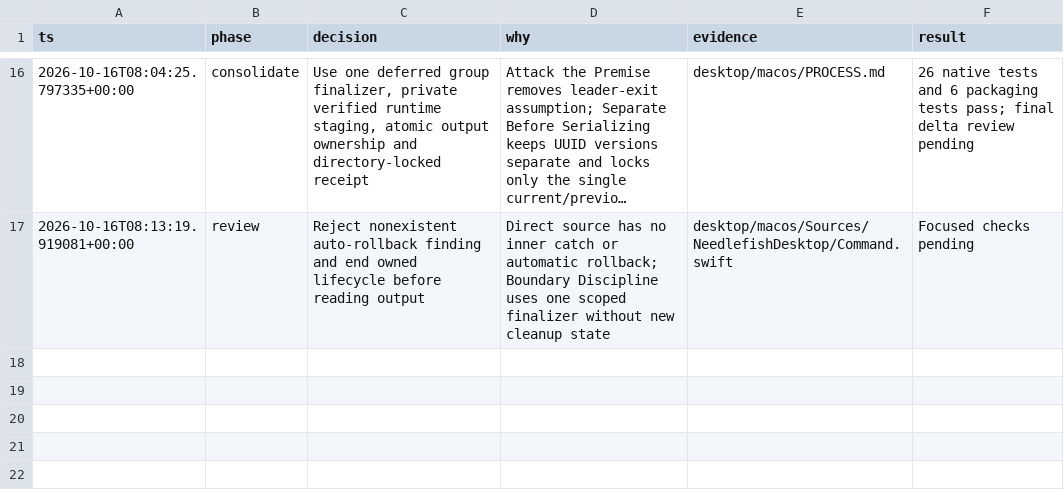
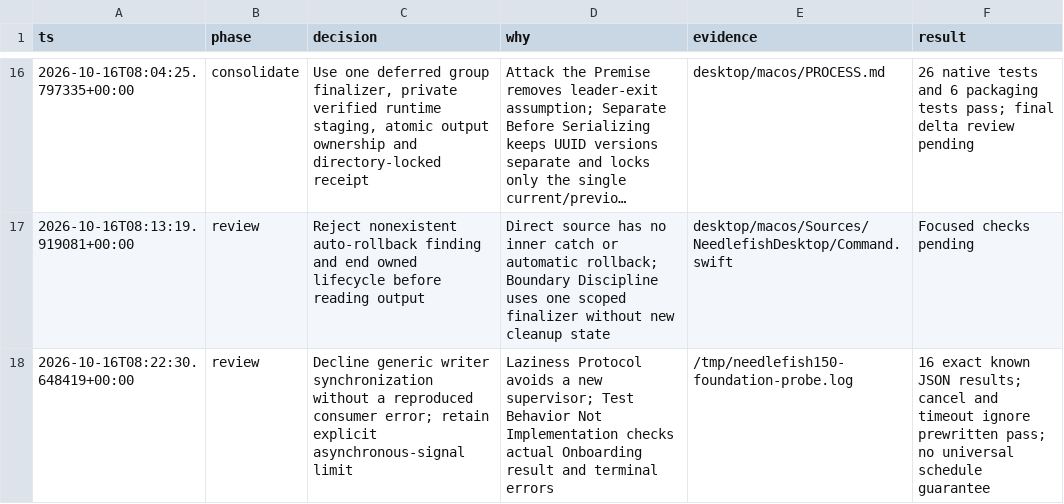
Before and after one commit to frankekn/needlefish, a TSV file: desktop/macos/decisions.tsv, drawn as a sheet; only a part is shown, gaps mark what is left out; long unchanged cells end in …; the diff names each change by its address in the sheet, - before the commit and + after, or states it on an @@ line.

Commit message:
docs(desktop): record final lifecycle probe limits

```diff
--- a/desktop/macos/decisions.tsv
+++ b/desktop/macos/decisions.tsv
+row 18: 2026-10-16T08:22:30.648419+00:00 | review | Decline generic writer synchronization without a reproduced consumer error; retain explicit asynchronous-signal limit | Laziness Protocol avoids a new supervisor; Test Behavior Not Implementation checks actual Onboarding result and terminal errors | /tmp/needlefish150-foundation-probe.log | 16 exact known JSON results; cancel and timeout ignore prewritten pass; no universal schedule guarantee
```
Also changed, not shown: 1 other file.
